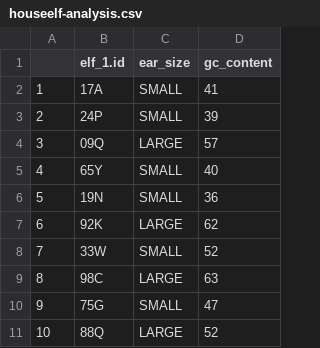
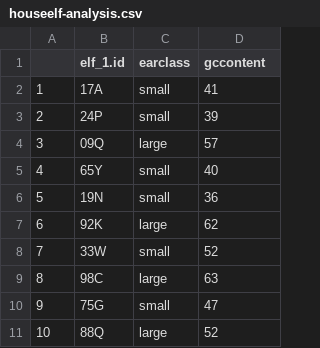
Before and after one commit to brunomfig/Assignment-8, a CSV file: houseelf-analysis.csv, drawn as a sheet.

```diff
--- a/houseelf-analysis.csv
+++ b/houseelf-analysis.csv
@@ -1,11 +1,11 @@
-"","elf_1.id","ear_size","gc_content"
-"1","17A","SMALL",41
-"2","24P","SMALL",39
-"3","09Q","LARGE",57
-"4","65Y","SMALL",40
-"5","19N","SMALL",36
-"6","92K","LARGE",62
-"7","33W","SMALL",52
-"8","98C","LARGE",63
-"9","75G","SMALL",47
-"10","88Q","LARGE",52
+"","elf_1.id","earclass","gccontent"
+"1","17A","small",41
+"2","24P","small",39
+"3","09Q","large",57
+"4","65Y","small",40
+"5","19N","small",36
+"6","92K","large",62
+"7","33W","small",52
+"8","98C","large",63
+"9","75G","small",47
+"10","88Q","large",52
```
Also changed, not shown: 1 other file.
